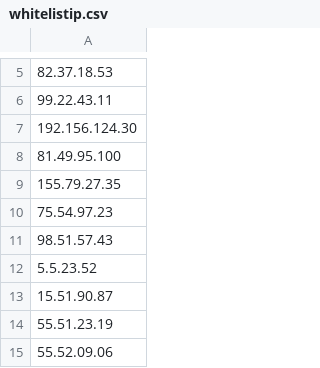
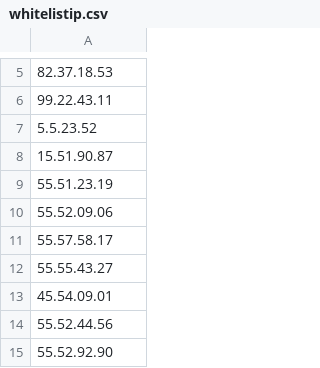
Before and after one commit to yesisonline/yesrepo, a CSV file: whitelistip.csv, drawn as a sheet; only a part is shown, gaps mark what is left out; the shorter side is filled out with more unchanged rows.

Commit message:
Update whitelistip.csv

```diff
--- a/whitelistip.csv
+++ b/whitelistip.csv
@@ -6,7 +6,2 @@
 99.22.43.11
-192.156.124.30
-81.49.95.100
-155.79.27.35
-75.54.97.23
-98.51.57.43
 5.5.23.52
```
